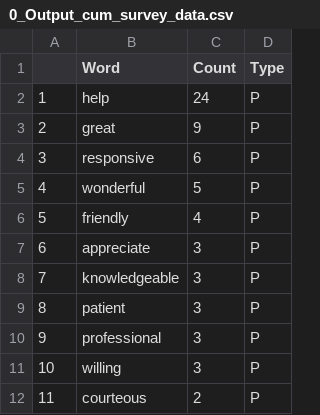
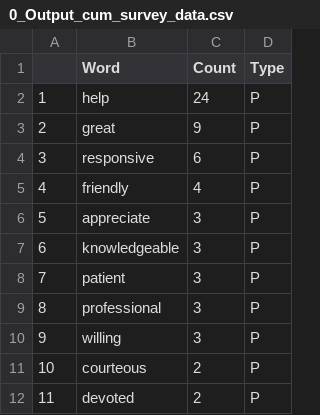
Before and after one commit to wjamesTMC/tsg-projects-2019_05-cust-sat, a CSV file: 0_Output_cum_survey_data.csv, drawn as a sheet; only a part is shown; the shorter side is filled out with more unchanged rows; removed rows and columns are numbered as before the commit, all else as after; the diff names each change by its address in the sheet, - before the commit and + after, or states it on an @@ line.

```diff
--- a/0_Output_cum_survey_data.csv
+++ b/0_Output_cum_survey_data.csv
-row 5: 4 | wonderful | 5 | P
@@ column A renumbered from row 5 down @@
```
Also changed, not shown: 0_Input_Vocabulary.csv, 0_Output_02-W19.csv, 8 other files.
